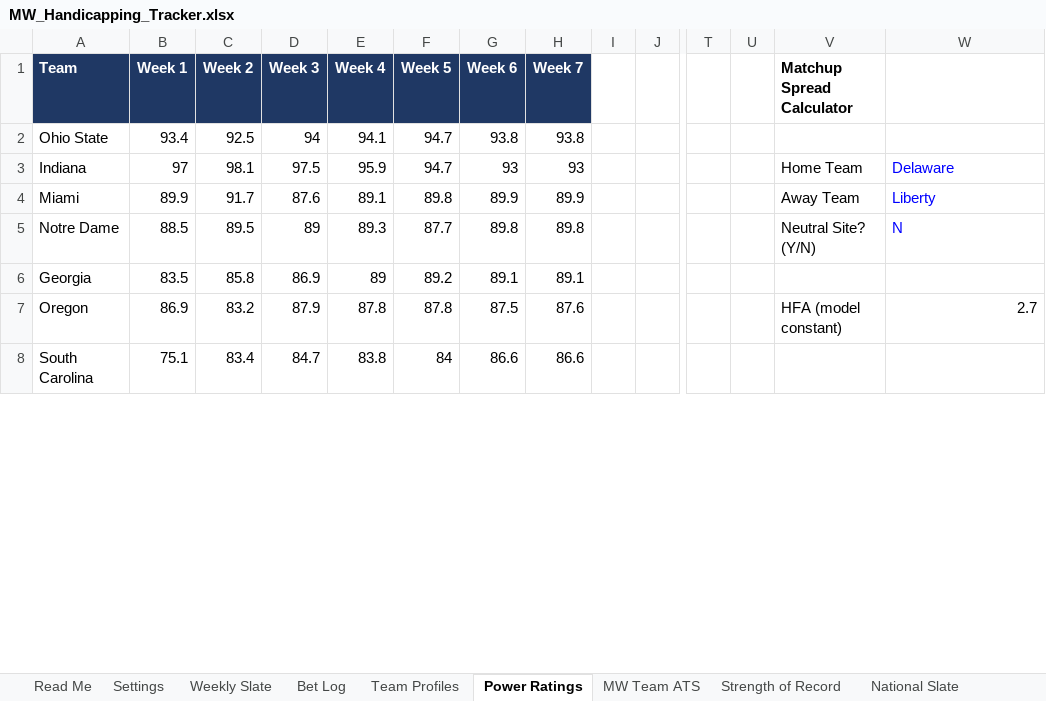
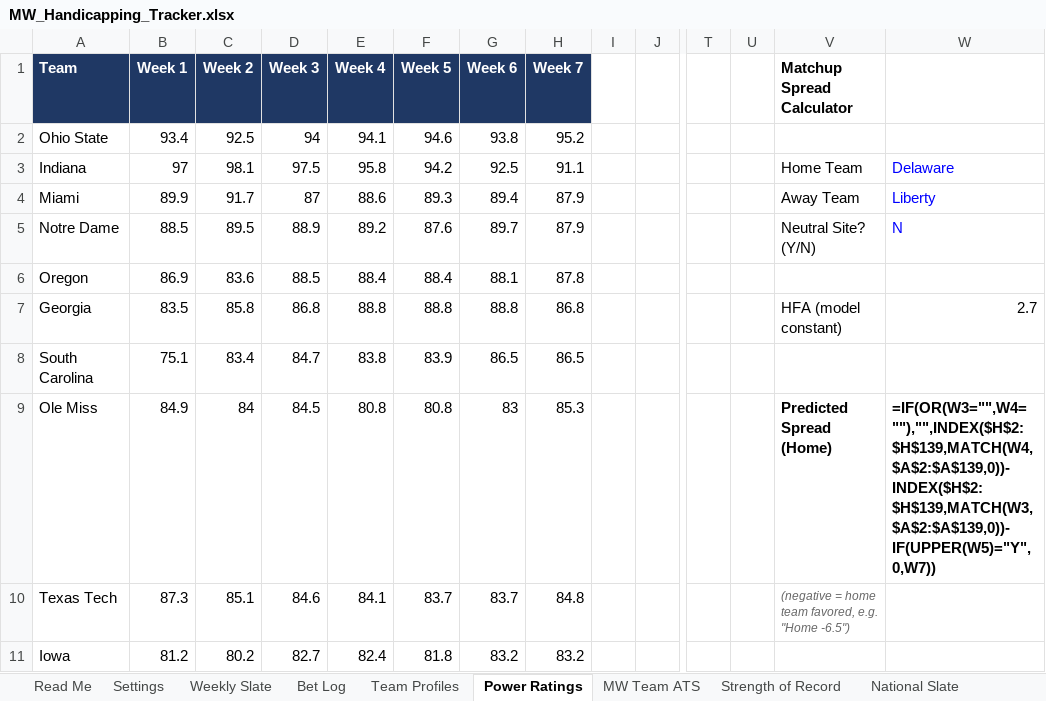
Before and after one commit to colea223/mdubcapping, an Excel workbook: excel/MW_Handicapping_Tracker.xlsx, sheet Power Ratings, drawn as a sheet; only a part is shown, gaps mark what is left out; values as stored, in another font and other column widths than the file's, no borders; formulas without a stored value are shown as written; removed rows and columns are numbered as before the commit, all else as after; rows hold the shown columns only; the diff covers the shown part only; the diff names each change by its address in the sheet, - before the commit and + after, or states it on an @@ line.

```diff
--- a/excel/MW_Handicapping_Tracker.xlsx (sheet Power Ratings)
+++ b/excel/MW_Handicapping_Tracker.xlsx (sheet Power Ratings)
-F2 (Week 5): 94.7
+F2 (Week 5): 94.6
-H2 (Week 7): 93.8
+H2 (Week 7): 95.2
-E3 (Week 4): 95.9
+E3 (Week 4): 95.8
-F3 (Week 5): 94.7
+F3 (Week 5): 94.2
-G3 (Week 6): 93
+G3 (Week 6): 92.5
-H3 (Week 7): 93
+H3 (Week 7): 91.1
-D4 (Week 3): 87.6
+D4 (Week 3): 87
-E4 (Week 4): 89.1
+E4 (Week 4): 88.6
-F4 (Week 5): 89.8
+F4 (Week 5): 89.3
-G4 (Week 6): 89.9
+G4 (Week 6): 89.4
-H4 (Week 7): 89.9
+H4 (Week 7): 87.9
-D5 (Week 3): 89
+D5 (Week 3): 88.9
-E5 (Week 4): 89.3
+E5 (Week 4): 89.2
-F5 (Week 5): 87.7
+F5 (Week 5): 87.6
-G5 (Week 6): 89.8
+G5 (Week 6): 89.7
-H5 (Week 7): 89.8
+H5 (Week 7): 87.9
+row 6: Oregon | 86.9 | 83.6 | 88.5 | 88.4 | 88.4 | 88.1 | 87.8
-D7 (Week 3): 86.9
+D7 (Week 3): 86.8
-E7 (Week 4): 89
+E7 (Week 4): 88.8
-F7 (Week 5): 89.2
+F7 (Week 5): 88.8
-G7 (Week 6): 89.1
+G7 (Week 6): 88.8
-H7 (Week 7): 89.1
+H7 (Week 7): 86.8
-V7 (Matchup Spread Calculator): (empty)
+V7 (Matchup Spread Calculator): HFA (model constant)
-W7: (empty)
+W7: 2.7
-row 7: Oregon | 86.9 | 83.2 | 87.9 | 87.8 | 87.8 | 87.5 | 87.6 |  |  |  |  | HFA (model constant) | 2.7
-F8 (Week 5): 84
+F8 (Week 5): 83.9
-G8 (Week 6): 86.6
+G8 (Week 6): 86.5
-H8 (Week 7): 86.6
+H8 (Week 7): 86.5
+row 9: Ole Miss | 84.9 | 84 | 84.5 | 80.8 | 80.8 | 83 | 85.3 |  |  |  |  | Predicted Spread (Home) | =IF(OR(W3="",W4=""),"",INDEX($H$2:$H$139,MATCH(W4,$A$2:$A$139,0))-INDEX($H$2:$H$139,MATCH(W3,$A$2:$A$139,0))-IF(UPPER(W5)="Y",0,W7))
+row 10: Texas Tech | 87.3 | 85.1 | 84.6 | 84.1 | 83.7 | 83.7 | 84.8 |  |  |  |  | (negative = home team favored, e.g. "Home -6.5")
+row 11: Iowa | 81.2 | 80.2 | 82.7 | 82.4 | 81.8 | 83.2 | 83.2
```
Also changed, not shown: 73 added rows, 76 removed rows and 147 edited cells elsewhere in this sheet, sheet Bet Log, sheet Strength of Record, sheet Model Comparison, sheet National Slate, sheet ACC Slate, sheet Big Ten Slate, 12 more sheets, 37 other files.
